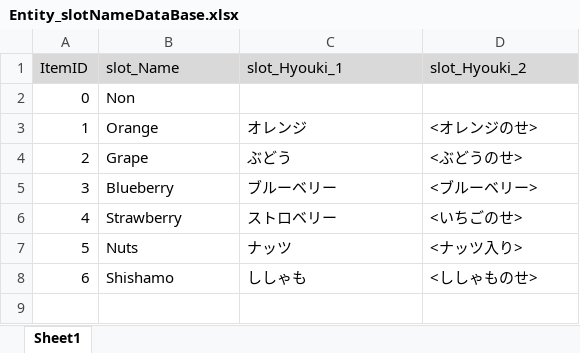
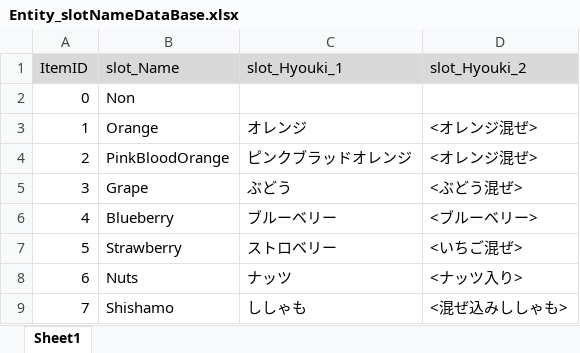
Before and after one commit to matoarita/Okashi_Atlier2, an Excel workbook: Assets/Excel_Data/Entity_slotNameDataBase.xlsx, sheet Sheet1, drawn as a sheet; values as stored, in another font and other column widths than the file's, no borders; addresses are those after the commit; the diff names each change by its address in the sheet, - before the commit and + after, or states it on an @@ line.

```diff
--- a/Assets/Excel_Data/Entity_slotNameDataBase.xlsx (sheet Sheet1)
+++ b/Assets/Excel_Data/Entity_slotNameDataBase.xlsx (sheet Sheet1)
-D3 (slot_Hyouki_2): <オレンジのせ>
+D3 (slot_Hyouki_2): <オレンジ混ぜ>
+row 4: 2 | PinkBloodOrange | ピンクブラッドオレンジ | <オレンジ混ぜ>
@@ column A (ItemID) renumbered from row 5 down @@
-D5 (slot_Hyouki_2): <ぶどうのせ>
+D5 (slot_Hyouki_2): <ぶどう混ぜ>
-D7 (slot_Hyouki_2): <いちごのせ>
+D7 (slot_Hyouki_2): <いちご混ぜ>
-D9 (slot_Hyouki_2): <ししゃものせ>
+D9 (slot_Hyouki_2): <混ぜ込みししゃも>
```
Also changed, not shown: Assets/Excel_Data/Entity_ItemDataBase.xlsx, Assets/Excel_Data/Entity_compoItemDataBase.xlsx, 32 other files.
